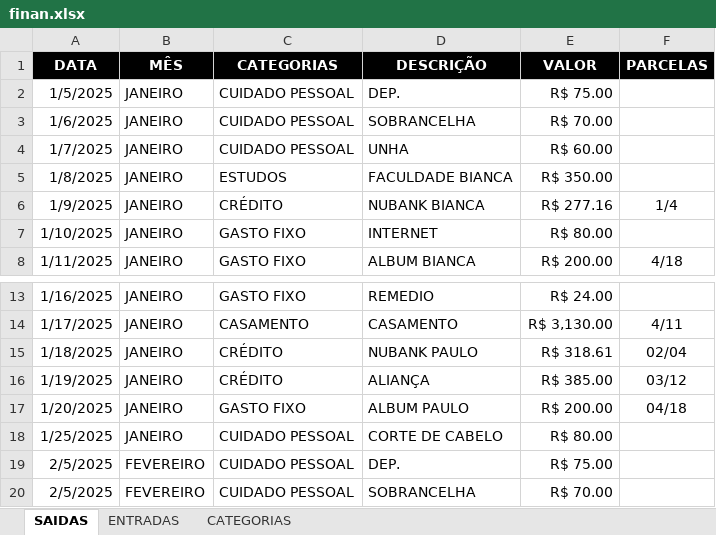
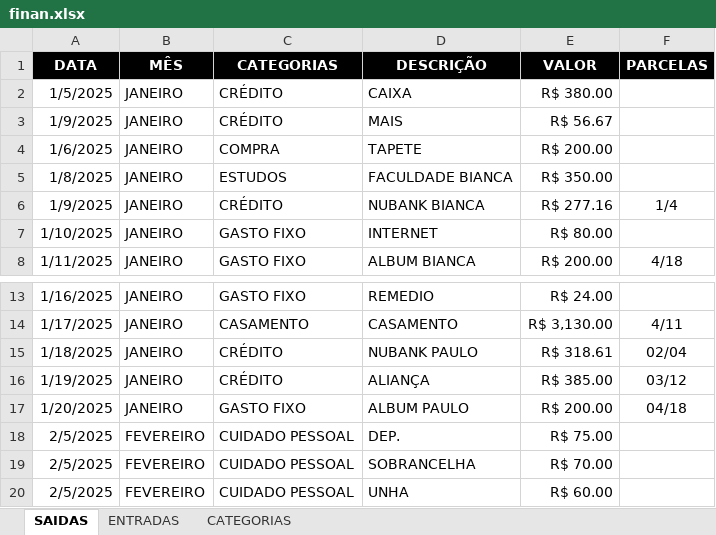
Before and after one commit to Cainelles/planejamento, an Excel workbook: finan.xlsx, sheet SAIDAS, drawn as a sheet; only a part is shown, gaps mark what is left out; the shorter side is filled out with more unchanged rows; values as stored, in another font and other column widths than the file's, no borders; removed rows and columns are numbered as before the commit, all else as after; the diff names each change by its address in the sheet, - before the commit and + after, or states it on an @@ line.

Commit message:
VAI FI

```diff
--- a/finan.xlsx (sheet SAIDAS)
+++ b/finan.xlsx (sheet SAIDAS)
-C2 (CATEGORIAS): CUIDADO PESSOAL
+C2 (CATEGORIAS): CRÉDITO
-D2 (DESCRIÇÃO): DEP.
+D2 (DESCRIÇÃO): CAIXA
-E2 (VALOR): R$ 75.00
+E2 (VALOR): R$ 380.00
+row 3: 1/9/2025 | JANEIRO | CRÉDITO | MAIS | R$ 56.67
-C4 (CATEGORIAS): CUIDADO PESSOAL
+C4 (CATEGORIAS): COMPRA
-D4 (DESCRIÇÃO): SOBRANCELHA
+D4 (DESCRIÇÃO): TAPETE
-E4 (VALOR): R$ 70.00
+E4 (VALOR): R$ 200.00
-row 4: 1/7/2025 | JANEIRO | CUIDADO PESSOAL | UNHA | R$ 60.00
-row 18: 1/25/2025 | JANEIRO | CUIDADO PESSOAL | CORTE DE CABELO | R$ 80.00
```
Also changed, not shown: formulas that keep their value.
